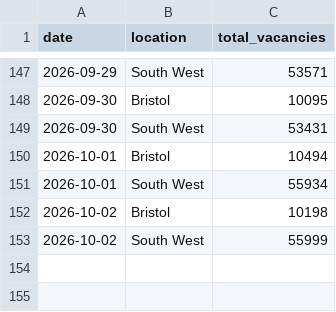
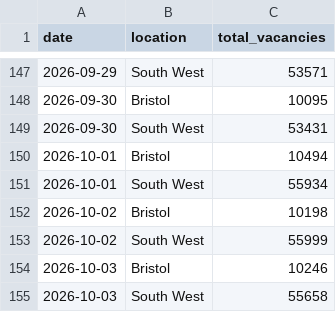
Before and after one commit to johanfspencer-star/bristol-job-tracker, a CSV file: data/history.csv, drawn as a sheet; only a part is shown, gaps mark what is left out; the diff names each change by its address in the sheet, - before the commit and + after, or states it on an @@ line.

```diff
--- a/data/history.csv
+++ b/data/history.csv
+row 154: 2026-10-03 | Bristol | 10246
+row 155: 2026-10-03 | South West | 55658
```
Also changed, not shown: 1 other file.
